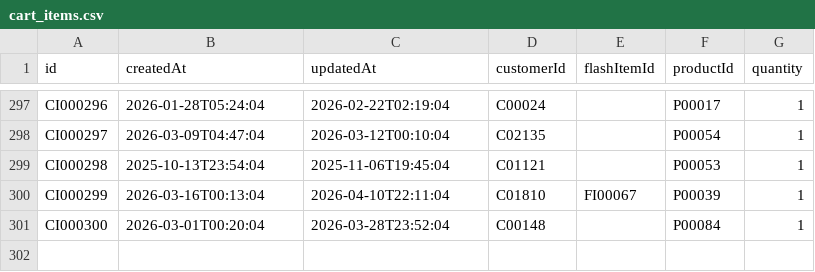
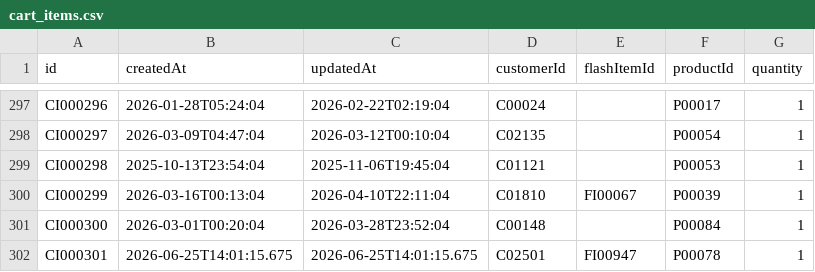
Before and after one commit to huydang12052006-tech/NHOM_5_LAB211_FlashSale, a CSV file: data/cart_items.csv, drawn as a sheet; only a part is shown, gaps mark what is left out.

```diff
--- a/data/cart_items.csv
+++ b/data/cart_items.csv
@@ -301 +301,2 @@ CI000299,2026-03-16T00:13:04,2026-04-10T22:11:04,C01810,FI00067,P00039,1
 CI000300,2026-03-01T00:20:04,2026-03-28T23:52:04,C00148,,P00084,1
+CI000301,2026-06-25T14:01:15.675,2026-06-25T14:01:15.675,C02501,FI00947,P00078,1
```
Also changed, not shown: 6 other files.
